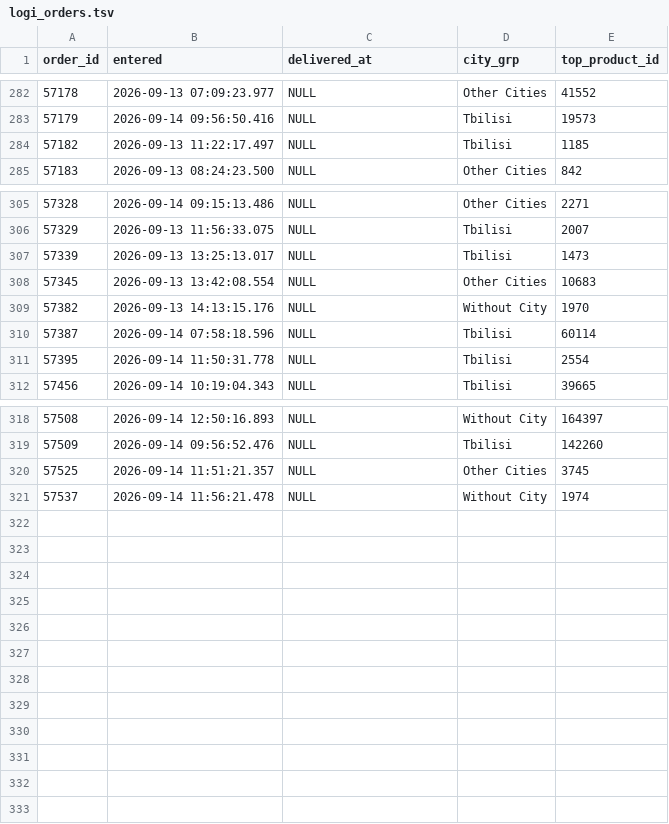
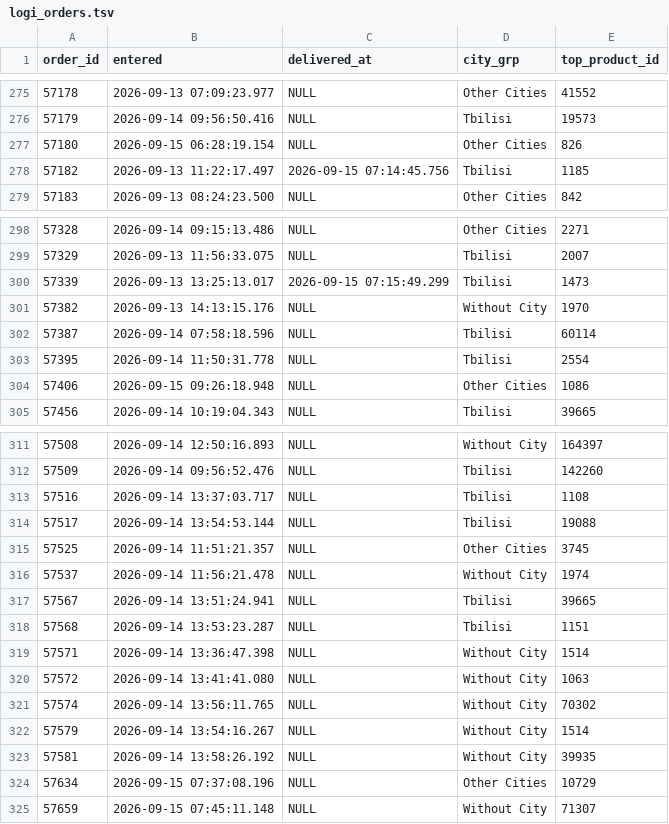
Before and after one commit to Volta-ge/reporting, a TSV file: volta-analytics-new-db/logi_orders.tsv, drawn as a sheet; only a part is shown, gaps mark what is left out; the diff covers the shown part only.

```diff
--- a/volta-analytics-new-db/logi_orders.tsv
+++ b/volta-analytics-new-db/logi_orders.tsv
@@ -283,3 +276,4 @@ order_id	entered	delivered_at	city_grp	top_product_id
 57179	2026-09-14 09:56:50.416	NULL	Tbilisi	19573
-57182	2026-09-13 11:22:17.497	NULL	Tbilisi	1185
+57180	2026-09-15 06:28:19.154	NULL	Other Cities	826
+57182	2026-09-13 11:22:17.497	2026-09-15 07:14:45.756	Tbilisi	1185
 57183	2026-09-13 08:24:23.500	NULL	Other Cities	842
@@ -306,4 +299,3 @@ order_id	entered	delivered_at	city_grp	top_product_id
 57329	2026-09-13 11:56:33.075	NULL	Tbilisi	2007
-57339	2026-09-13 13:25:13.017	NULL	Tbilisi	1473
-57345	2026-09-13 13:42:08.554	NULL	Other Cities	10683
+57339	2026-09-13 13:25:13.017	2026-09-15 07:15:49.299	Tbilisi	1473
 57382	2026-09-13 14:13:15.176	NULL	Without City	1970
@@ -311,2 +303,3 @@ order_id	entered	delivered_at	city_grp	top_product_id
 57395	2026-09-14 11:50:31.778	NULL	Tbilisi	2554
+57406	2026-09-15 09:26:18.948	NULL	Other Cities	1086
 57456	2026-09-14 10:19:04.343	NULL	Tbilisi	39665
@@ -319,3 +312,14 @@ order_id	entered	delivered_at	city_grp	top_product_id
 57509	2026-09-14 09:56:52.476	NULL	Tbilisi	142260
+57516	2026-09-14 13:37:03.717	NULL	Tbilisi	1108
+57517	2026-09-14 13:54:53.144	NULL	Tbilisi	19088
 57525	2026-09-14 11:51:21.357	NULL	Other Cities	3745
 57537	2026-09-14 11:56:21.478	NULL	Without City	1974
+57567	2026-09-14 13:51:24.941	NULL	Tbilisi	39665
+57568	2026-09-14 13:53:23.287	NULL	Tbilisi	1151
+57571	2026-09-14 13:36:47.398	NULL	Without City	1514
+57572	2026-09-14 13:41:41.080	NULL	Without City	1063
+57574	2026-09-14 13:56:11.765	NULL	Without City	70302
+57579	2026-09-14 13:54:16.267	NULL	Without City	1514
+57581	2026-09-14 13:58:26.192	NULL	Without City	39935
+57634	2026-09-15 07:37:08.196	NULL	Other Cities	10729
+57659	2026-09-15 07:45:11.148	NULL	Without City	71307
```
Also changed, not shown: 8 removed rows and 23 edited cells elsewhere in this file, volta-analytics-new-db/coll_activity.tsv, volta-analytics-new-db/coll_od_loans.tsv, 48 other files.
